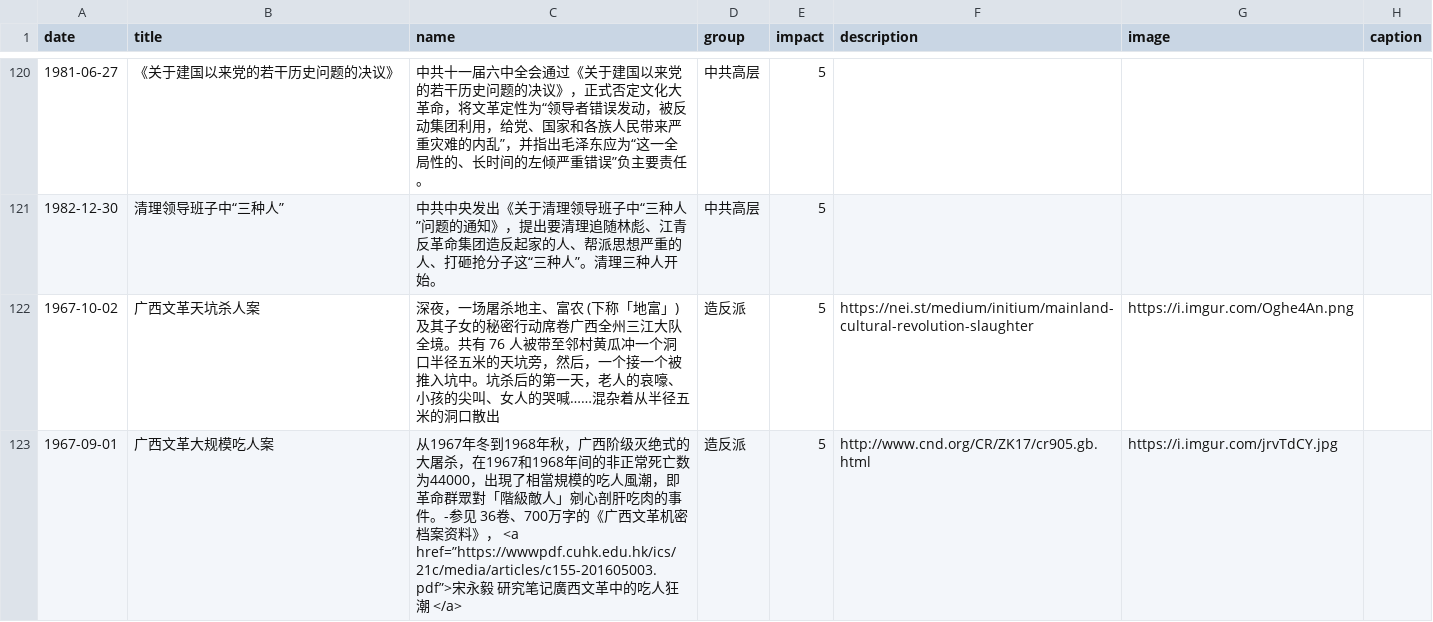
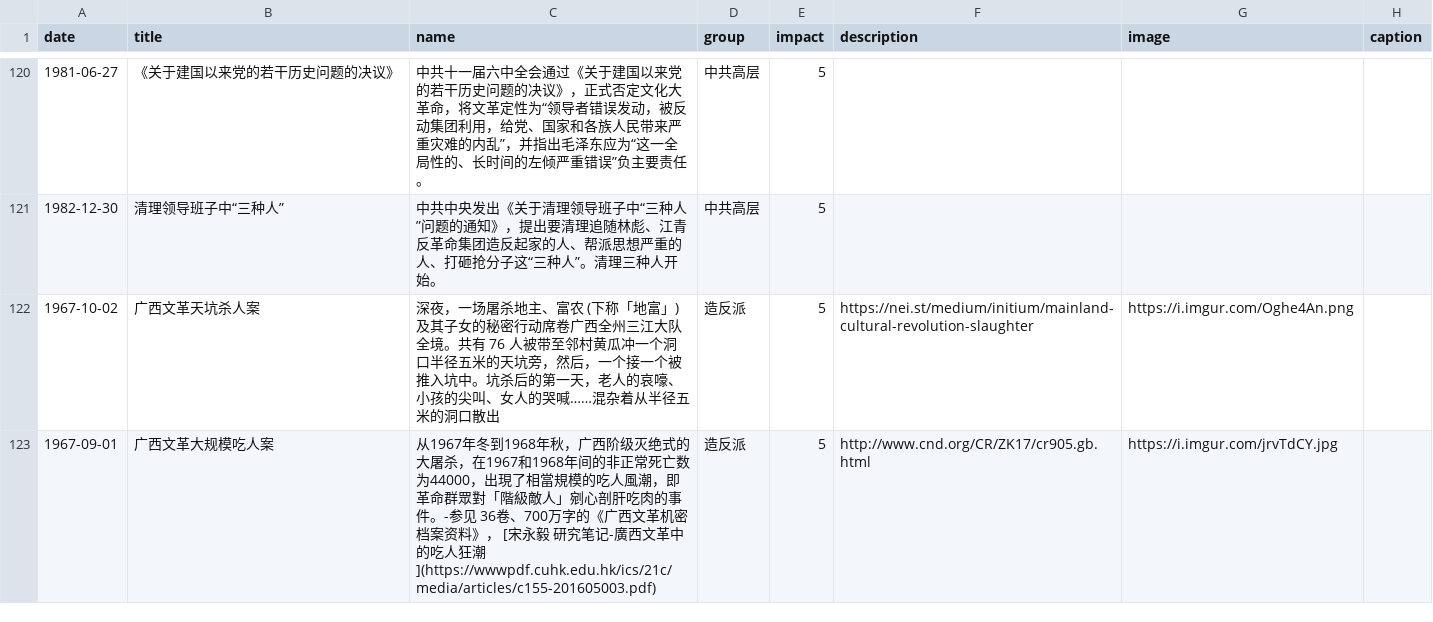
Before and after one commit to chinatimeline/chinatimeline.github.io, a CSV file: _data/csv/Wenge_Timeline.csv, drawn as a sheet; only a part is shown, gaps mark what is left out.

Commit message:
广西文革

```diff
--- a/_data/csv/Wenge_Timeline.csv
+++ b/_data/csv/Wenge_Timeline.csv
@@ -122,2 +122,2 @@ date,title,name,group,impact,description,image,caption
 1967-10-02,广西文革天坑杀人案,深夜，一场屠杀地主、富农 (下称「地富」) 及其子女的秘密行动席卷广西全州三江大队全境。共有 76 人被带至邻村黄瓜冲一个洞口半径五米的天坑旁，然后，一个接一个被推入坑中。坑杀后的第一天，老人的哀嚎、小孩的尖叫、女人的哭喊……混杂着从半径五米的洞口散出,造反派,5,https://nei.st/medium/initium/mainland-cultural-revolution-slaughter,https://i.imgur.com/Oghe4An.png,
-1967-09-01,广西文革大规模吃人案,从1967年冬到1968年秋，广西阶级灭绝式的大屠杀，在1967和1968年间的非正常死亡数为44000，出現了相當規模的吃人風潮，即革命群眾對「階級敵人」剜心剖肝吃肉的事件。-参见 36卷、700万字的《广西文革机密档案资料》，  <a href=”https://wwwpdf.cuhk.edu.hk/ics/21c/media/articles/c155-201605003.pdf”>宋永毅 研究笔记廣西文革中的吃人狂潮 </a>,造反派,5,http://www.cnd.org/CR/ZK17/cr905.gb.html,https://i.imgur.com/jrvTdCY.jpg,
+1967-09-01,广西文革大规模吃人案,从1967年冬到1968年秋，广西阶级灭绝式的大屠杀，在1967和1968年间的非正常死亡数为44000，出現了相當規模的吃人風潮，即革命群眾對「階級敵人」剜心剖肝吃肉的事件。-参见 36卷、700万字的《广西文革机密档案资料》，  [宋永毅 研究笔记-廣西文革中的吃人狂潮](https://wwwpdf.cuhk.edu.hk/ics/21c/media/articles/c155-201605003.pdf),造反派,5,http://www.cnd.org/CR/ZK17/cr905.gb.html,https://i.imgur.com/jrvTdCY.jpg,
```
